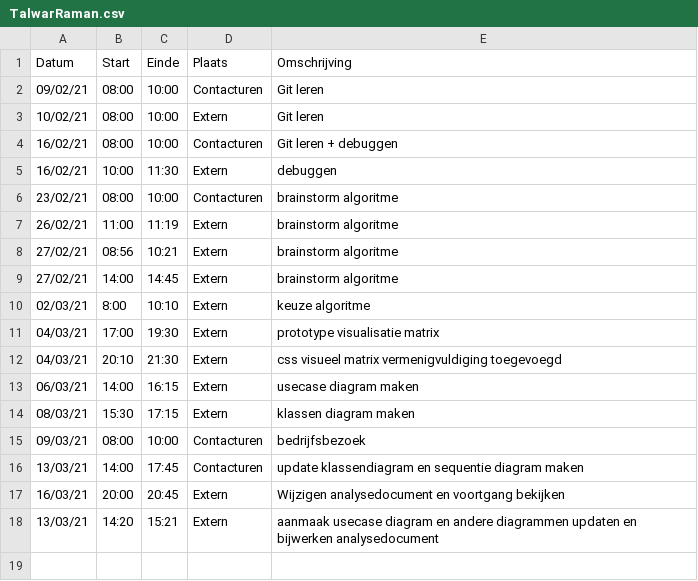
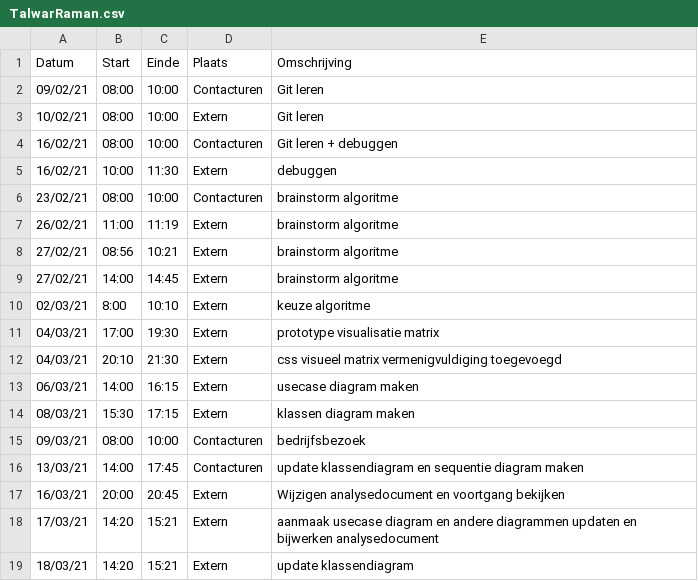
Before and after one commit to rtalwar2/WELCOME-TO-THE-MATRIX, a CSV file: logboeken/TalwarRaman.csv, drawn as a sheet.

Commit message:
Update TalwarRaman.csv

```diff
--- a/logboeken/TalwarRaman.csv
+++ b/logboeken/TalwarRaman.csv
@@ -17,2 +17,3 @@ Datum,Start,Einde,Plaats,Omschrijving
 16/03/21,20:00,20:45,Extern,Wijzigen analysedocument en voortgang bekijken
-13/03/21,14:20,15:21,Extern,aanmaak usecase diagram en andere diagrammen updaten en bijwerken analysedocument
+17/03/21,14:20,15:21,Extern,aanmaak usecase diagram en andere diagrammen updaten en bijwerken analysedocument
+18/03/21,14:20,15:21,Extern,update klassendiagram
```
